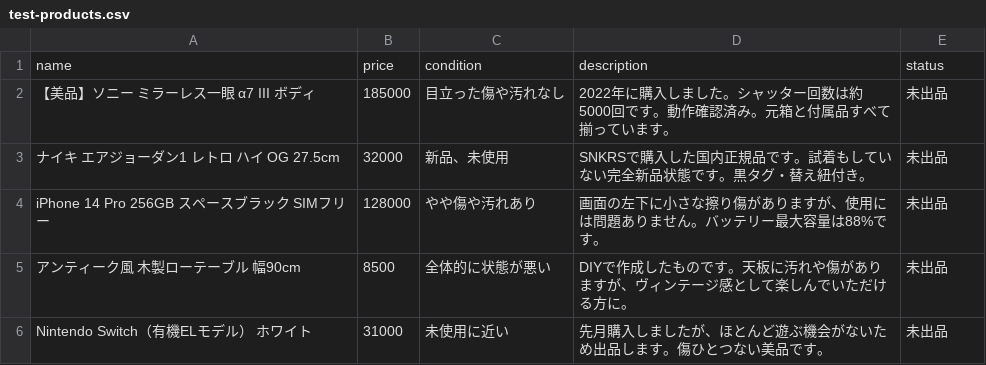
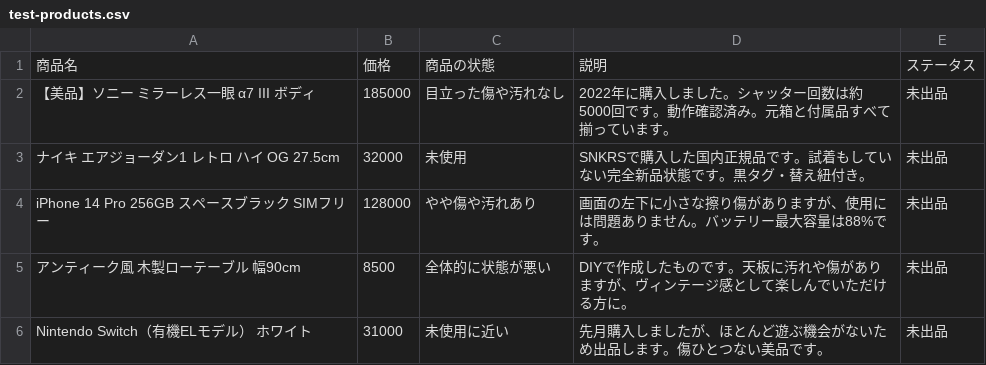
Before and after one commit to Nao-wanko/yahoo-oku-app, a CSV file: test-products.csv, drawn as a sheet.

```diff
--- a/test-products.csv
+++ b/test-products.csv
@@ -1,4 +1,4 @@
-name,price,condition,description,status
+商品名,価格,商品の状態,説明,ステータス
 【美品】ソニー ミラーレス一眼 α7 III ボディ,185000,目立った傷や汚れなし,2022年に購入しました。シャッター回数は約5000回です。動作確認済み。元箱と付属品すべて揃っています。,未出品
-ナイキ エアジョーダン1 レトロ ハイ OG 27.5cm,32000,新品、未使用,SNKRSで購入した国内正規品です。試着もしていない完全新品状態です。黒タグ・替え紐付き。,未出品
+ナイキ エアジョーダン1 レトロ ハイ OG 27.5cm,32000,未使用,SNKRSで購入した国内正規品です。試着もしていない完全新品状態です。黒タグ・替え紐付き。,未出品
 iPhone 14 Pro 256GB スペースブラック SIMフリー,128000,やや傷や汚れあり,画面の左下に小さな擦り傷がありますが、使用には問題ありません。バッテリー最大容量は88%です。,未出品
```
Also changed, not shown: public/sample-products.csv, 9 other files.
